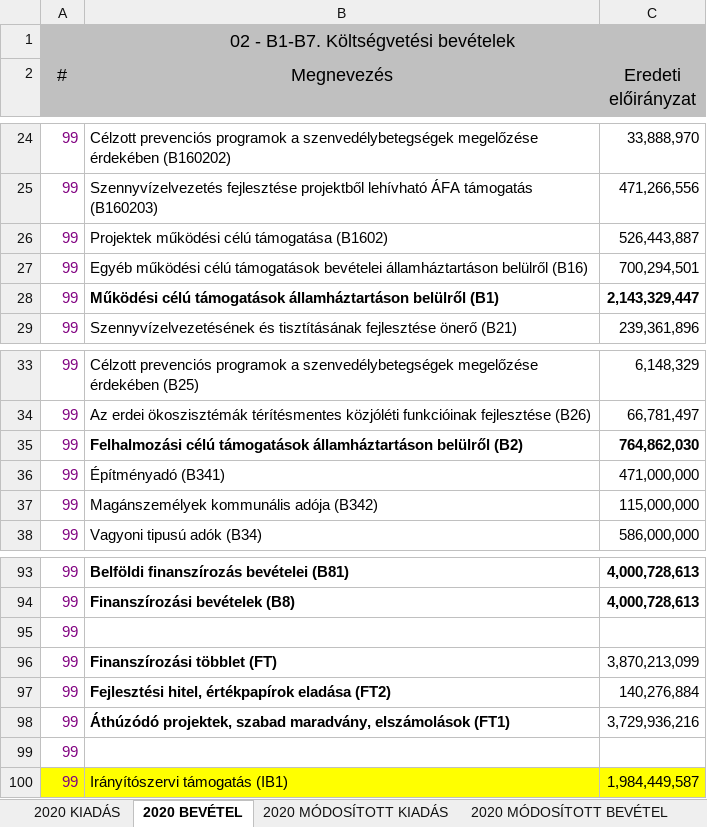
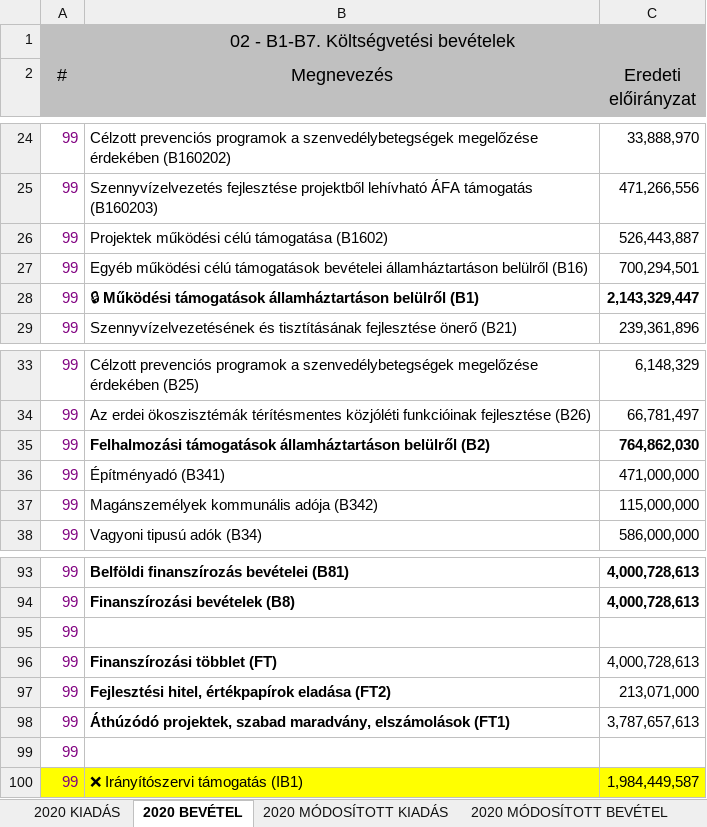
Before and after one commit to k-monitor/onkormanyzati-koltsegvetes-v2, an Excel workbook: input/budget.xlsx, sheet 2020 BEVÉTEL, drawn as a sheet; only a part is shown, gaps mark what is left out; values as stored, in another font and other column widths than the file's, no borders; the diff names each change by its address in the sheet, - before the commit and + after, or states it on an @@ line.

```diff
--- a/input/budget.xlsx (sheet 2020 BEVÉTEL)
+++ b/input/budget.xlsx (sheet 2020 BEVÉTEL)
-B28 (Megnevezés): Működési célú támogatások államháztartáson…
+B28 (Megnevezés): 🔒 Működési támogatások államháztartáson…
-B35 (Megnevezés): Felhalmozási célú támogatások államháztartáson…
+B35 (Megnevezés): Felhalmozási támogatások államháztartáson…
-C96 (Eredeti előirányzat): 3,870,213,099
+C96 (Eredeti előirányzat): 4,000,728,613
-C97 (Eredeti előirányzat): 140,276,884
+C97 (Eredeti előirányzat): 213,071,000
-C98 (Eredeti előirányzat): 3,729,936,216
+C98 (Eredeti előirányzat): 3,787,657,613
-B100 (Megnevezés): Irányítószervi támogatás (IB1)
+B100 (Megnevezés): ❌ Irányítószervi támogatás (IB1)
```
Also changed, not shown: sheet 2020 MÓDOSÍTOTT BEVÉTEL, sheet 2020 MÓDOSÍTOTT KIADÁS, sheet 2020 KIADÁS, input/config.xlsx.
